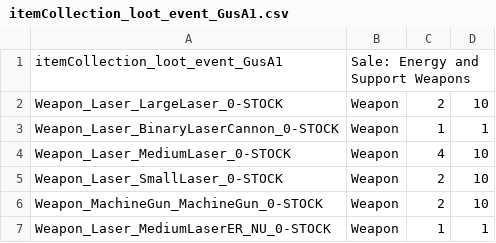
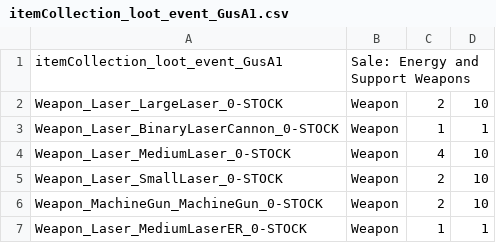
Before and after one commit to Navbuoy/FeelGood, a CSV file: ItemCollections/itemCollection_loot_event_GusA1.csv, drawn as a sheet.

```diff
--- a/ItemCollections/itemCollection_loot_event_GusA1.csv
+++ b/ItemCollections/itemCollection_loot_event_GusA1.csv
@@ -6,2 +6,2 @@ Weapon_Laser_SmallLaser_0-STOCK,Weapon,2,10
 Weapon_MachineGun_MachineGun_0-STOCK,Weapon,2,10
-Weapon_Laser_MediumLaserER_NU_0-STOCK,Weapon,1,1
+Weapon_Laser_MediumLaserER_0-STOCK,Weapon,1,1
```
Also changed, not shown: ItemCollections/itemCollection_loot_event_GusA2.csv, ItemCollections/itemCollection_loot_event_GusA3.csv, 8 other files.
